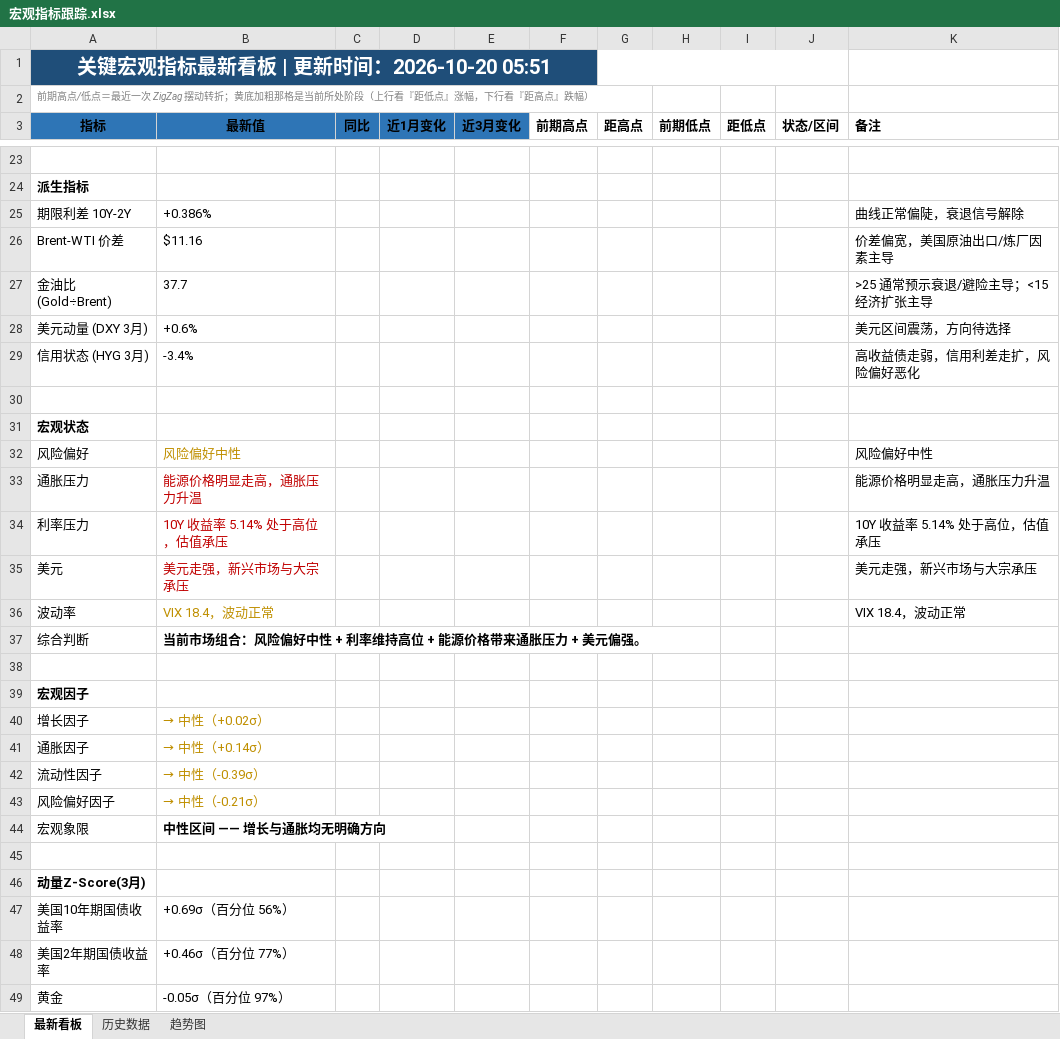
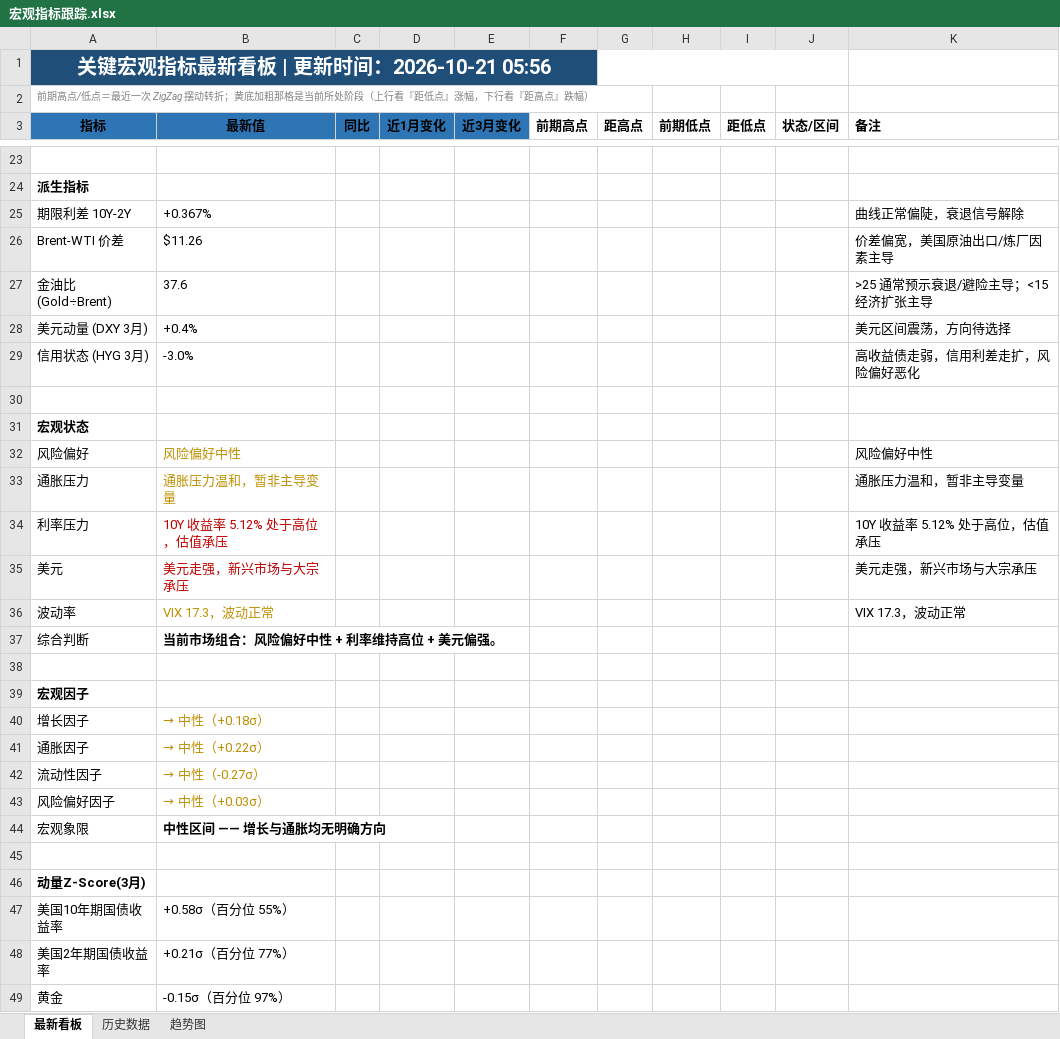
Before and after one commit to Mussi2020/macro-tracker, an Excel workbook: 宏观指标跟踪.xlsx, sheet 最新看板, drawn as a sheet; only a part is shown, gaps mark what is left out; values as stored, in another font and other column widths than the file's, no borders; removed rows and columns are numbered as before the commit, all else as after; the diff covers the shown part only; the diff names each change by its address in the sheet, - before the commit and + after, or states it on an @@ line.

```diff
--- a/宏观指标跟踪.xlsx (sheet 最新看板)
+++ b/宏观指标跟踪.xlsx (sheet 最新看板)
-A1 (指标): 关键宏观指标最新看板 | 更新时间：2026-10-20 05:51
+A1 (指标): 关键宏观指标最新看板 | 更新时间：2026-10-21 05:56
-B25 (最新值): +0.386%
+B25 (最新值): +0.367%
-B26 (最新值): $11.16
+B26 (最新值): $11.26
-B27 (最新值): 37.7
+B27 (最新值): 37.6
-B28 (最新值): +0.6%
+B28 (最新值): +0.4%
-B29 (最新值): -3.4%
+B29 (最新值): -3.0%
-row 33: 通胀压力 | 能源价格明显走高，通胀压力升温 |  |  |  |  |  |  |  |  | 能源价格明显走高，通胀压力升温
+row 33: 通胀压力 | 通胀压力温和，暂非主导变量 |  |  |  |  |  |  |  |  | 通胀压力温和，暂非主导变量
-B34 (最新值): 10Y 收益率 5.14% 处于高位，估值承压
+B34 (最新值): 10Y 收益率 5.12% 处于高位，估值承压
-K34 (备注): 10Y 收益率 5.14% 处于高位，估值承压
+K34 (备注): 10Y 收益率 5.12% 处于高位，估值承压
-B36 (最新值): VIX 18.4，波动正常
+B36 (最新值): VIX 17.3，波动正常
-K36 (备注): VIX 18.4，波动正常
+K36 (备注): VIX 17.3，波动正常
-B37 (最新值): 当前市场组合：风险偏好中性 + 利率维持高位 + 能源价格带来通胀压力 + 美元偏强。
+B37 (最新值): 当前市场组合：风险偏好中性 + 利率维持高位 + 美元偏强。
-B40 (最新值): → 中性（+0.02σ）
+B40 (最新值): → 中性（+0.18σ）
-B41 (最新值): → 中性（+0.14σ）
+B41 (最新值): → 中性（+0.22σ）
-B42 (最新值): → 中性（-0.39σ）
+B42 (最新值): → 中性（-0.27σ）
-B43 (最新值): → 中性（-0.21σ）
+B43 (最新值): → 中性（+0.03σ）
-B47 (最新值): +0.69σ（百分位 56%）
+B47 (最新值): +0.58σ（百分位 55%）
-B48 (最新值): +0.46σ（百分位 77%）
+B48 (最新值): +0.21σ（百分位 77%）
-B49 (最新值): -0.05σ（百分位 97%）
+B49 (最新值): -0.15σ（百分位 97%）
```
Also changed, not shown: 10 added rows, 10 removed rows and 22 edited cells elsewhere in this sheet, sheet 历史数据, 1 other file.
